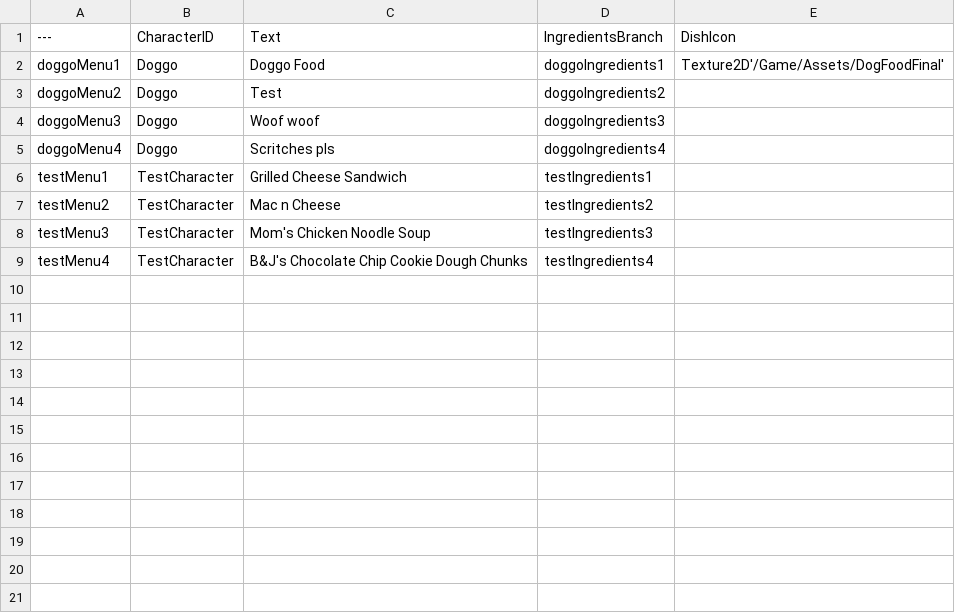
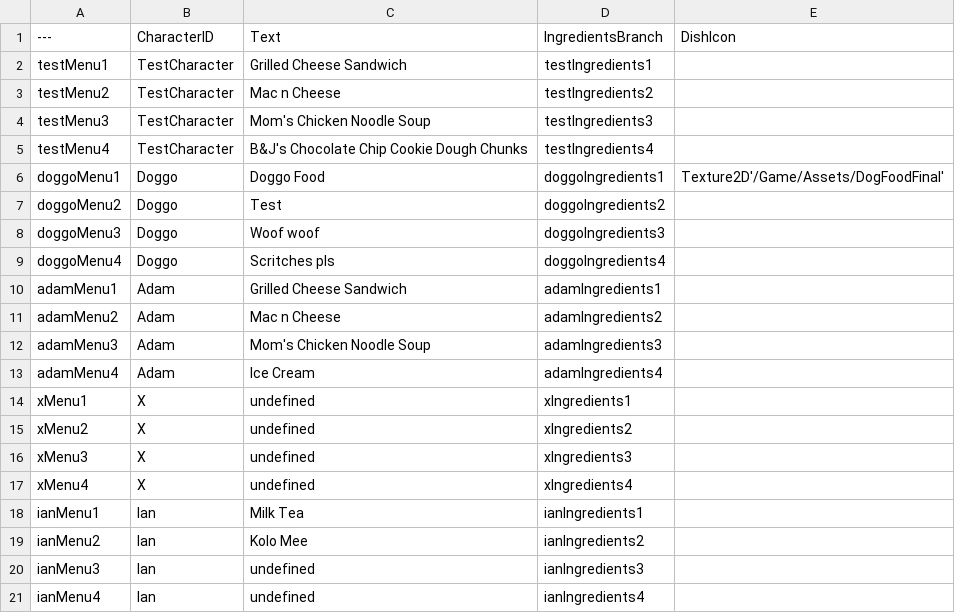
Before and after one commit to hianhianhian/soul-food, a CSV file: Content/Data/DT_Menu.csv, drawn as a sheet.

```diff
--- a/Content/Data/DT_Menu.csv
+++ b/Content/Data/DT_Menu.csv
@@ -1,2 +1,6 @@
 ---,CharacterID,Text,IngredientsBranch,DishIcon
+testMenu1,TestCharacter,Grilled Cheese Sandwich,testIngredients1,
+testMenu2,TestCharacter,Mac n Cheese,testIngredients2,
+testMenu3,TestCharacter,Mom's Chicken Noodle Soup,testIngredients3,
+testMenu4,TestCharacter,B&J's Chocolate Chip Cookie Dough Chunks,testIngredients4,
 doggoMenu1,Doggo,Doggo Food,doggoIngredients1,Texture2D'/Game/Assets/DogFoodFinal'
@@ -5,5 +9,13 @@ doggoMenu3,Doggo,Woof woof,doggoIngredients3,
 doggoMenu4,Doggo,Scritches pls,doggoIngredients4,
-testMenu1,TestCharacter,Grilled Cheese Sandwich,testIngredients1,
-testMenu2,TestCharacter,Mac n Cheese,testIngredients2,
-testMenu3,TestCharacter,Mom's Chicken Noodle Soup,testIngredients3,
-testMenu4,TestCharacter,B&J's Chocolate Chip Cookie Dough Chunks,testIngredients4,
+adamMenu1,Adam,Grilled Cheese Sandwich,adamIngredients1,
+adamMenu2,Adam,Mac n Cheese,adamIngredients2,
+adamMenu3,Adam,Mom's Chicken Noodle Soup,adamIngredients3,
+adamMenu4,Adam,Ice Cream,adamIngredients4,
+xMenu1,X,undefined,xIngredients1,
+xMenu2,X,undefined,xIngredients2,
+xMenu3,X,undefined,xIngredients3,
+xMenu4,X,undefined,xIngredients4,
+ianMenu1,Ian,Milk Tea,ianIngredients1,
+ianMenu2,Ian,Kolo Mee,ianIngredients2,
+ianMenu3,Ian,undefined,ianIngredients3,
+ianMenu4,Ian,undefined,ianIngredients4,
```
Also changed, not shown: Content/Data/DT_Dialogue.csv, Content/Data/DT_Ingredients.csv, 47 other files.
